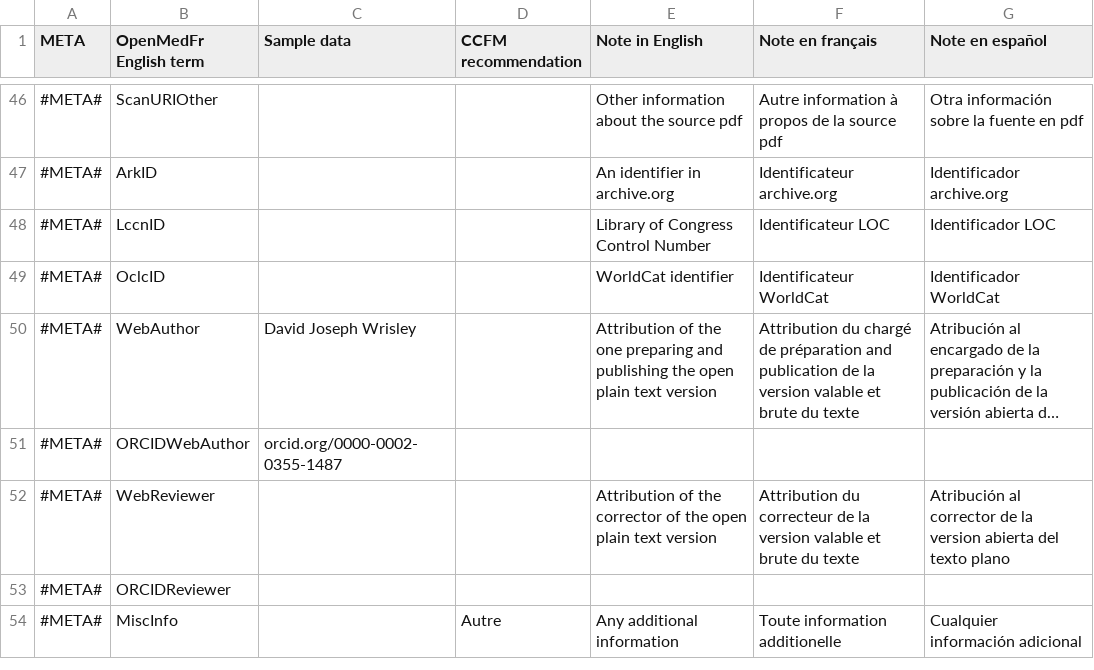
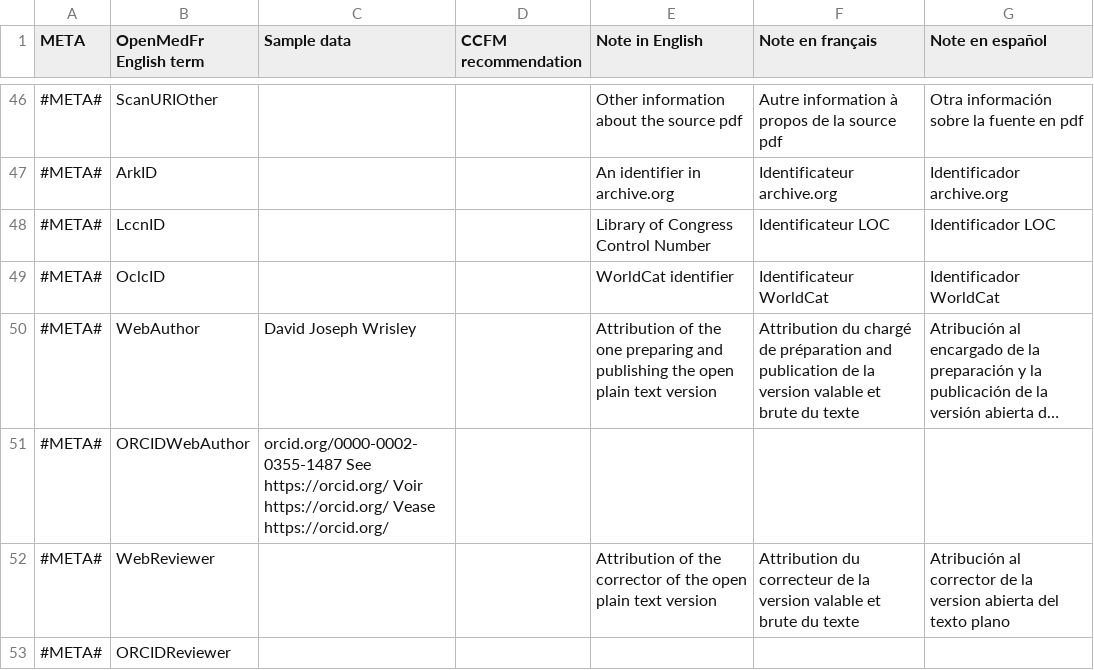
Before and after one commit to OpenMedFr/resources, a TSV file: Expanded_Metadata_OpenMedFr_CCFM_ENFRES.tsv, drawn as a sheet; only a part is shown, gaps mark what is left out; the shorter side is filled out with more unchanged rows; long unchanged cells end in …; the diff names each change by its address in the sheet, - before the commit and + after, or states it on an @@ line.

Commit message:
added missing columns

```diff
--- a/Expanded_Metadata_OpenMedFr_CCFM_ENFRES.tsv
+++ b/Expanded_Metadata_OpenMedFr_CCFM_ENFRES.tsv
-C51 (Sample data): orcid.org/0000-0002-0355-1487
+C51 (Sample data): orcid.org/0000-0002-0355-1487 See https://orcid.org/ Voir https://orcid.org/ Vease https://orcid.org/
```
